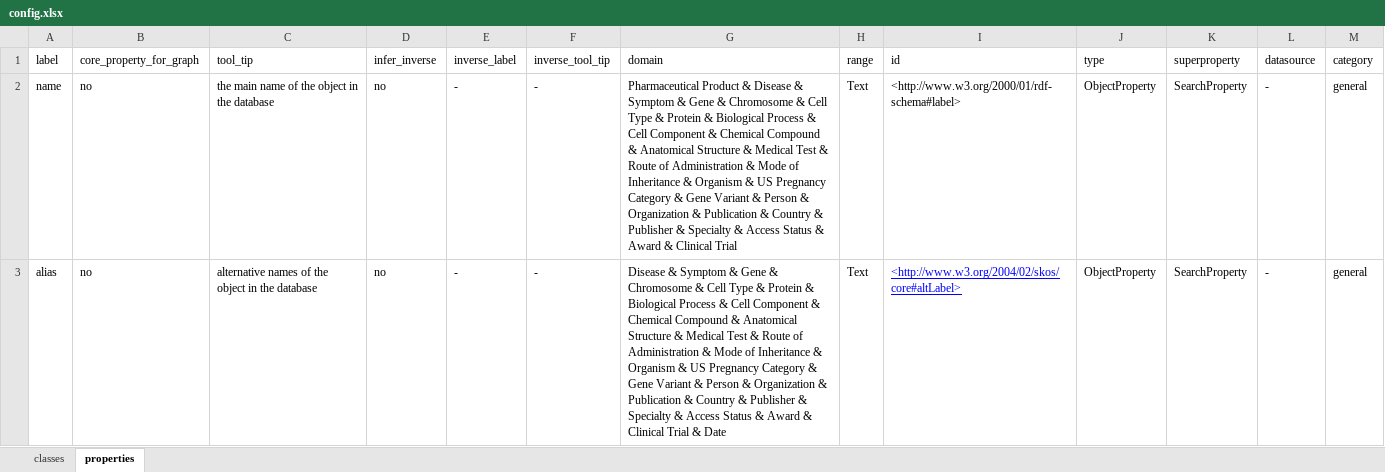
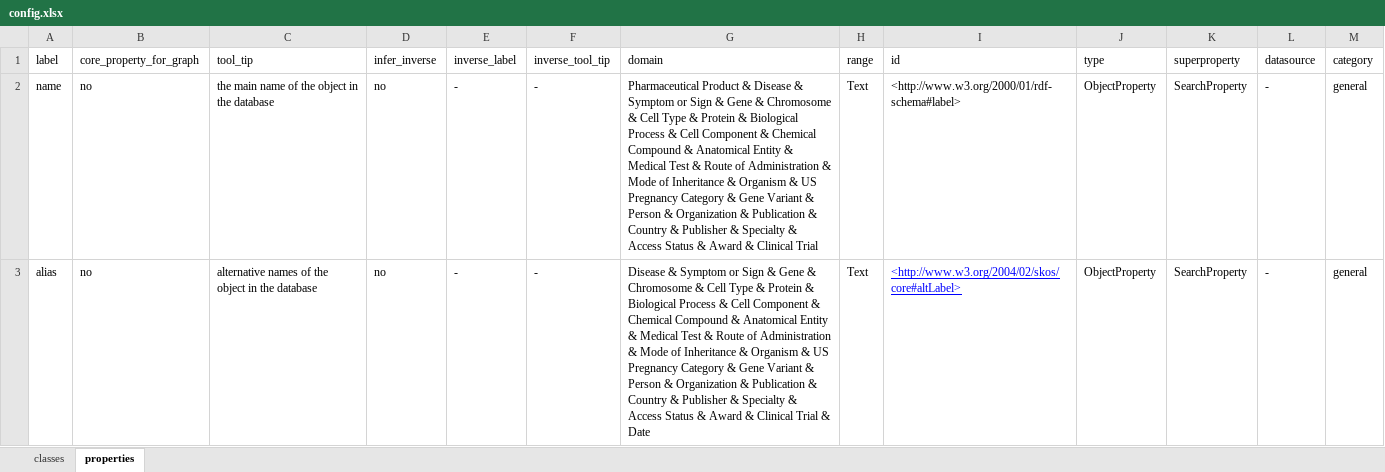
Before and after one commit to thecloudcircle/Sparnatural-1, an Excel workbook: config.xlsx, sheet properties, drawn as a sheet; only a part is shown; values as stored, in another font and other column widths than the file's, no borders; charts and pictures not drawn; the diff covers the shown part only; the diff names each change by its address in the sheet, - before the commit and + after, or states it on an @@ line.

```diff
--- a/config.xlsx (sheet properties)
+++ b/config.xlsx (sheet properties)
-G2 (domain): …& Symptom & Gene & Chromosome & Cell Type & Protein & Biological Process & Cell Component & Chemical Compound & Anatomical Structure & Medical…
+G2 (domain): …& Symptom or Sign & Gene & Chromosome & Cell Type & Protein & Biological Process & Cell Component & Chemical Compound & Anatomical Entity & Medical…
-G3 (domain): …& Symptom & Gene & Chromosome & Cell Type & Protein & Biological Process & Cell Component & Chemical Compound & Anatomical Structure & Medical…
+G3 (domain): …& Symptom or Sign & Gene & Chromosome & Cell Type & Protein & Biological Process & Cell Component & Chemical Compound & Anatomical Entity & Medical…
```
Also changed, not shown: 7 added rows and 33 edited cells elsewhere in this sheet, sheet classes, 5 other files.
